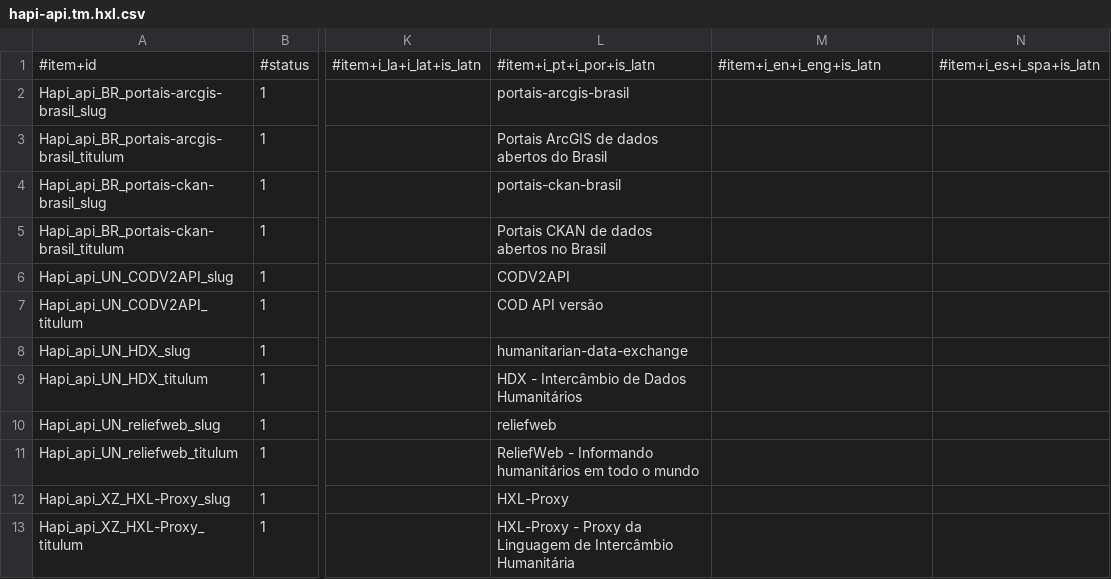
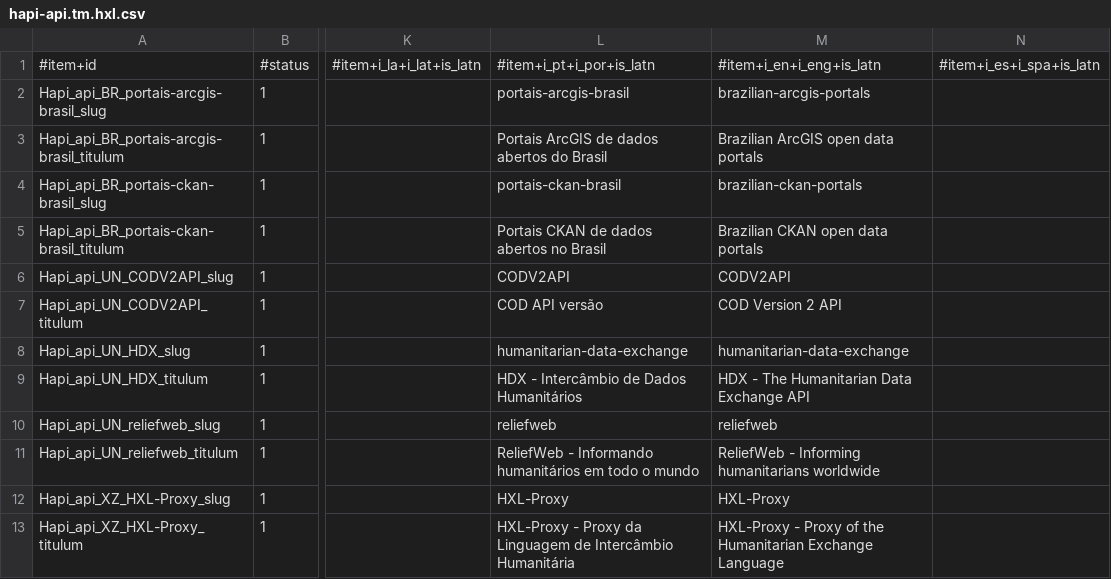
Before and after one commit to HXL-CPLP/Auxilium-Humanitarium-API, a CSV file: _data/tm/hapi-api.tm.hxl.csv, drawn as a sheet; only a part is shown, gaps mark what is left out; the diff names each change by its address in the sheet, - before the commit and + after, or states it on an @@ line.

```diff
--- a/_data/tm/hapi-api.tm.hxl.csv
+++ b/_data/tm/hapi-api.tm.hxl.csv
-M2: (empty)
+M2: brazilian-arcgis-portals
-M3: (empty)
+M3: Brazilian ArcGIS open data portals
-M4: (empty)
+M4: brazilian-ckan-portals
-M5: (empty)
+M5: Brazilian CKAN open data portals
-M6: (empty)
+M6: CODV2API
-M7: (empty)
+M7: COD Version 2 API
-M8: (empty)
+M8: humanitarian-data-exchange
-M9: (empty)
+M9: HDX - The Humanitarian Data Exchange API
-M10: (empty)
+M10: reliefweb
-M11: (empty)
+M11: ReliefWeb - Informing humanitarians worldwide
-M12: (empty)
+M12: HXL-Proxy
-M13: (empty)
+M13: HXL-Proxy - Proxy of the Humanitarian Exchange Language
```
Also changed, not shown: _data/tm/commune.tm.hxl.csv, _data/tm/hapi-schemam.tm.hxl.csv, 3 other files.
